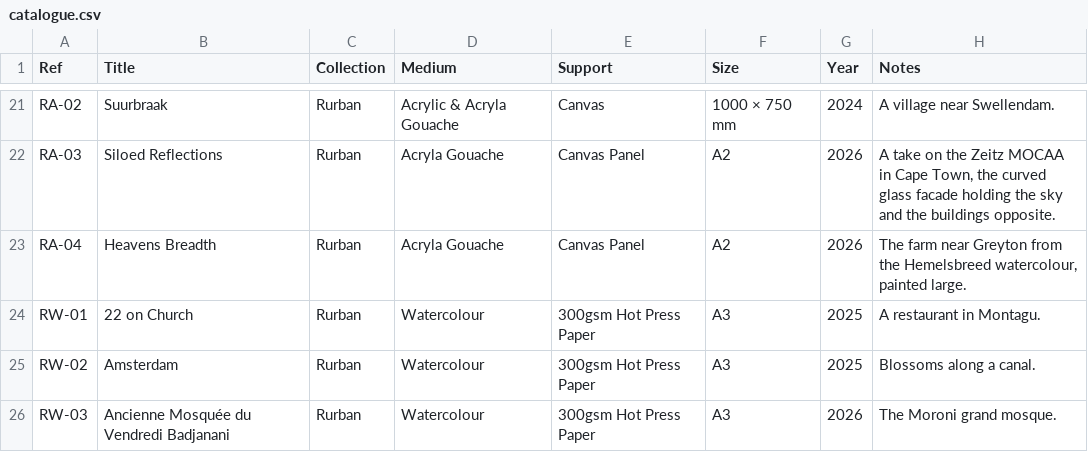
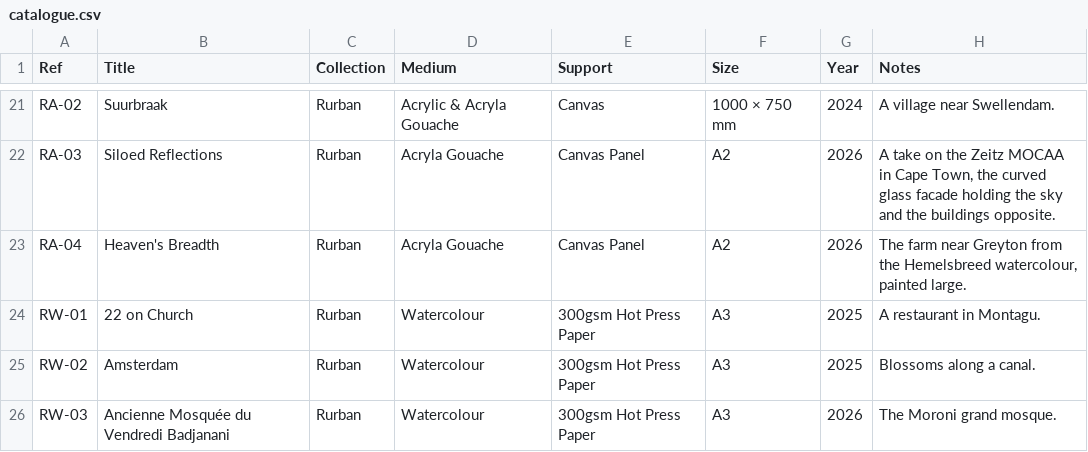
Before and after one commit to JonathanCGill/Jono-The-Artist, a CSV file: docs/catalogue.csv, drawn as a sheet; only a part is shown, gaps mark what is left out.

```diff
--- a/docs/catalogue.csv
+++ b/docs/catalogue.csv
@@ -22,3 +22,3 @@ RA-02,Suurbraak,Rurban,Acrylic & Acryla Gouache,Canvas,1000 × 750 mm,2024,A vil
 RA-03,Siloed Reflections,Rurban,Acryla Gouache,Canvas Panel,A2,2026,"A take on the Zeitz MOCAA in Cape Town, the curved glass facade holding the sky and the buildings opposite."
-RA-04,Heavens Breadth,Rurban,Acryla Gouache,Canvas Panel,A2,2026,"The farm near Greyton from the Hemelsbreed watercolour, painted large."
+RA-04,Heaven's Breadth,Rurban,Acryla Gouache,Canvas Panel,A2,2026,"The farm near Greyton from the Hemelsbreed watercolour, painted large."
 RW-01,22 on Church,Rurban,Watercolour,300gsm Hot Press Paper,A3,2025,A restaurant in Montagu.
```
Also changed, not shown: 3 other files.
